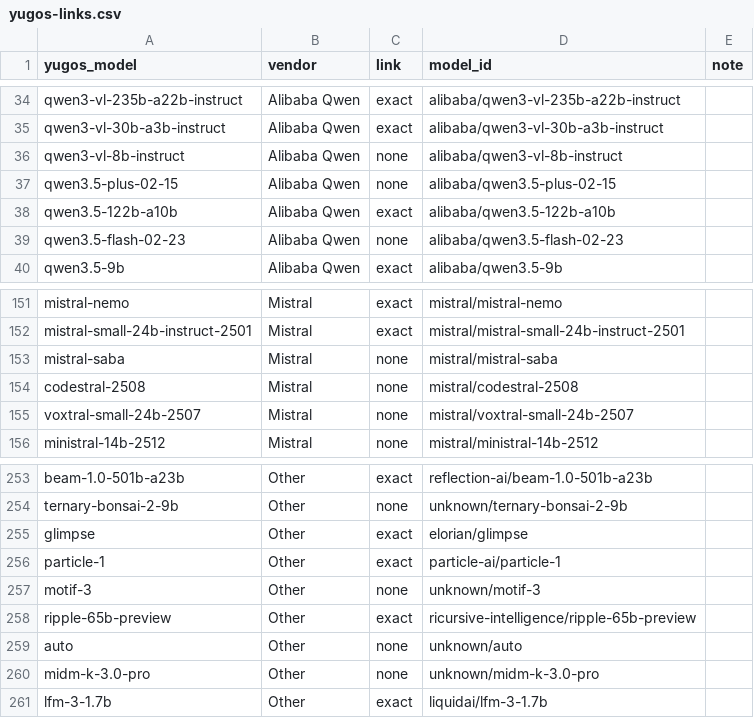
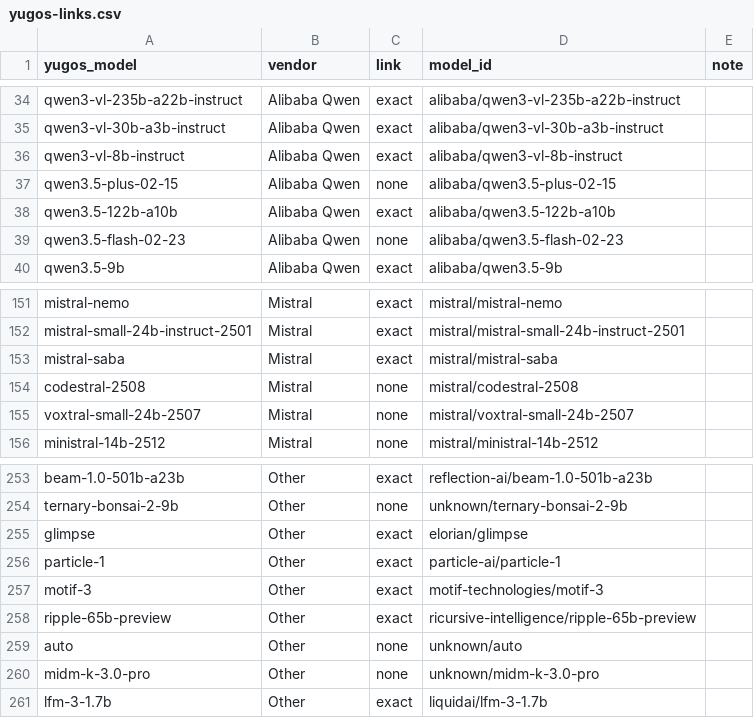
Before and after one commit to geekngeek/sn34-yugos-benchmark-dashboard, a CSV file: data/models/yugos-links.csv, drawn as a sheet; only a part is shown, gaps mark what is left out.

```diff
--- a/data/models/yugos-links.csv
+++ b/data/models/yugos-links.csv
@@ -35,3 +35,3 @@ qwen3-vl-235b-a22b-instruct,Alibaba Qwen,exact,alibaba/qwen3-vl-235b-a22b-instru
 qwen3-vl-30b-a3b-instruct,Alibaba Qwen,exact,alibaba/qwen3-vl-30b-a3b-instruct,
-qwen3-vl-8b-instruct,Alibaba Qwen,none,alibaba/qwen3-vl-8b-instruct,
+qwen3-vl-8b-instruct,Alibaba Qwen,exact,alibaba/qwen3-vl-8b-instruct,
 qwen3.5-plus-02-15,Alibaba Qwen,none,alibaba/qwen3.5-plus-02-15,
@@ -152,3 +152,3 @@ mistral-nemo,Mistral,exact,mistral/mistral-nemo,
 mistral-small-24b-instruct-2501,Mistral,exact,mistral/mistral-small-24b-instruct-2501,
-mistral-saba,Mistral,none,mistral/mistral-saba,
+mistral-saba,Mistral,exact,mistral/mistral-saba,
 codestral-2508,Mistral,none,mistral/codestral-2508,
@@ -256,3 +256,3 @@ glimpse,Other,exact,elorian/glimpse,
 particle-1,Other,exact,particle-ai/particle-1,
-motif-3,Other,none,unknown/motif-3,
+motif-3,Other,exact,motif-technologies/motif-3,
 ripple-65b-preview,Other,exact,ricursive-intelligence/ripple-65b-preview,
```
Also changed, not shown: data/benchmark-map-overrides.csv, data/models/joined-by-spelling.csv, 15 other files.
